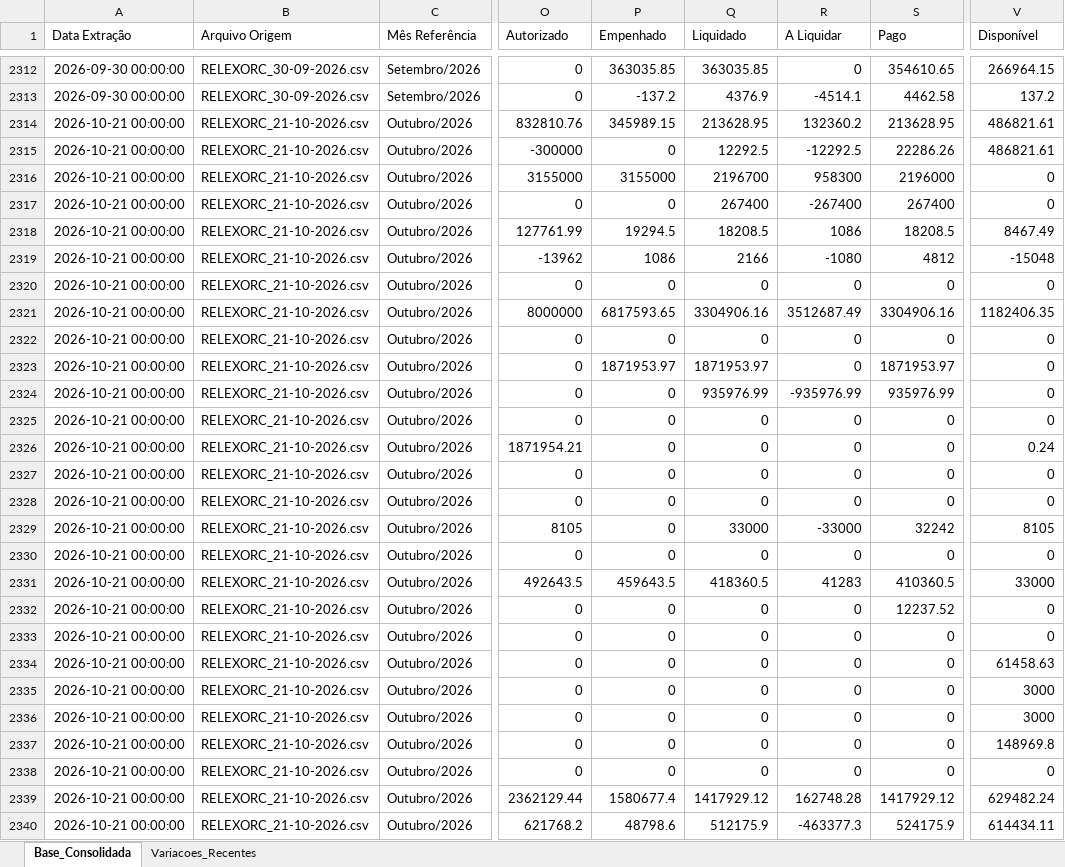
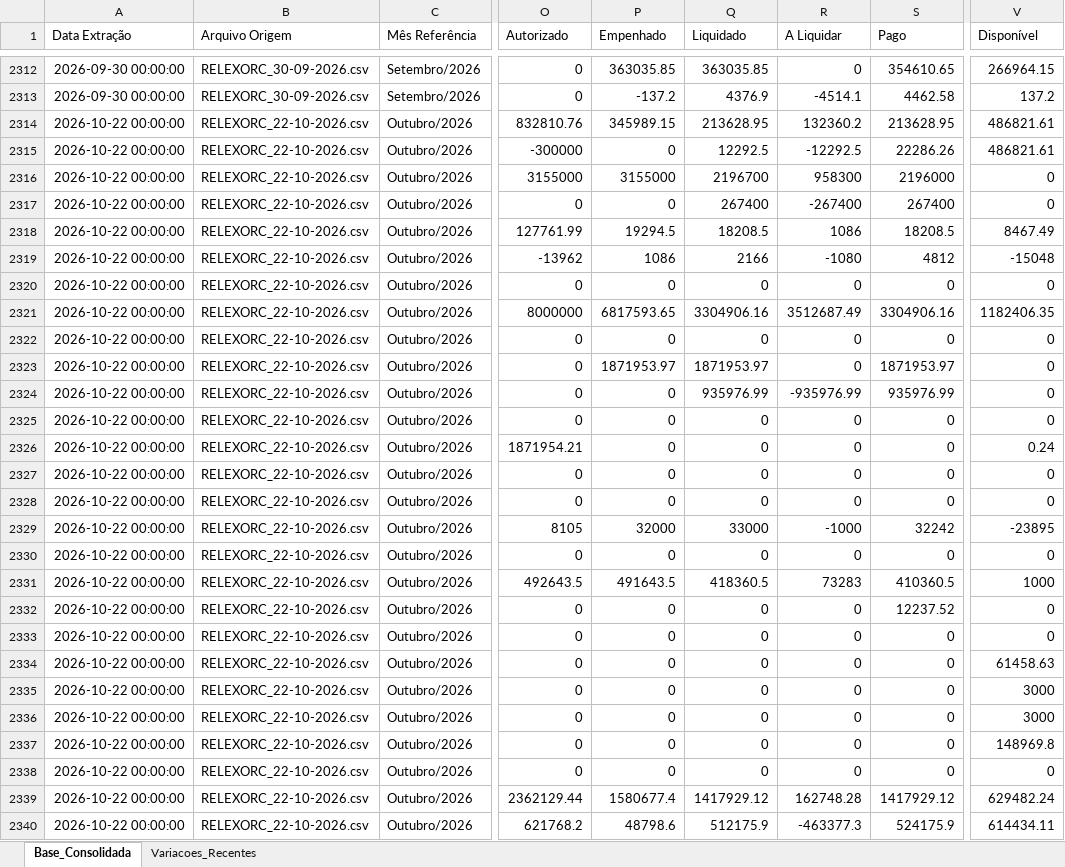
Before and after one commit to leuler-web/painel-execucao-uea, an Excel workbook: Base_Consolidada_SIAFI.xlsx, sheet Base_Consolidada, drawn as a sheet; only a part is shown, gaps mark what is left out; values as stored, in another font and other column widths than the file's, no borders; the diff covers the shown part only; the diff names each change by its address in the sheet, - before the commit and + after, or states it on an @@ line.

Commit message:
Atualização automática - Base Consolidada

```diff
--- a/Base_Consolidada_SIAFI.xlsx (sheet Base_Consolidada)
+++ b/Base_Consolidada_SIAFI.xlsx (sheet Base_Consolidada)
-A2314:A2340 (Data Extração): 2026-10-21 00:00:00
+A2314:A2340 (Data Extração): 2026-10-22 00:00:00
-B2314:B2340 (Arquivo Origem): RELEXORC_21-10-2026.csv
+B2314:B2340 (Arquivo Origem): RELEXORC_22-10-2026.csv
-P2329 (Empenhado): 0
+P2329 (Empenhado): 32000
-R2329 (A Liquidar): -33000
+R2329 (A Liquidar): -1000
-V2329 (Disponível): 8105
+V2329 (Disponível): -23895
-P2331 (Empenhado): 459643.5
+P2331 (Empenhado): 491643.5
-R2331 (A Liquidar): 41283
+R2331 (A Liquidar): 73283
-V2331 (Disponível): 33000
+V2331 (Disponível): 1000
```
Also changed, not shown: 706 edited cells elsewhere in this sheet, sheet Variacoes_Recentes.
